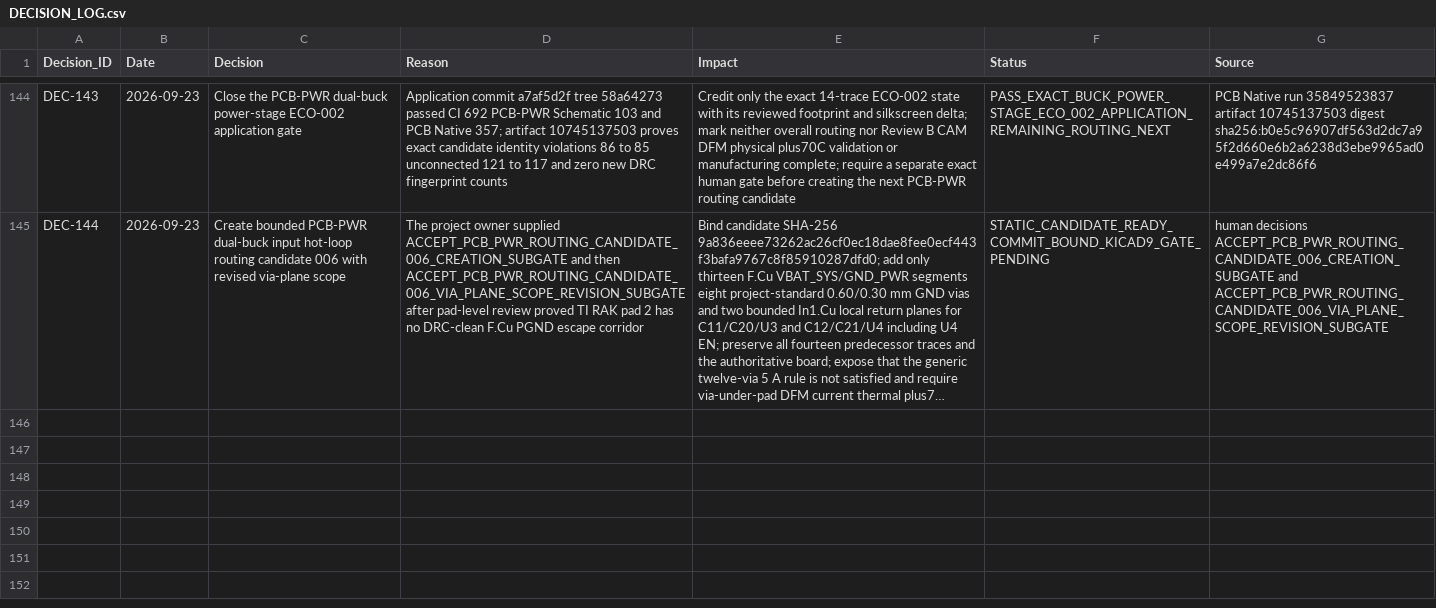
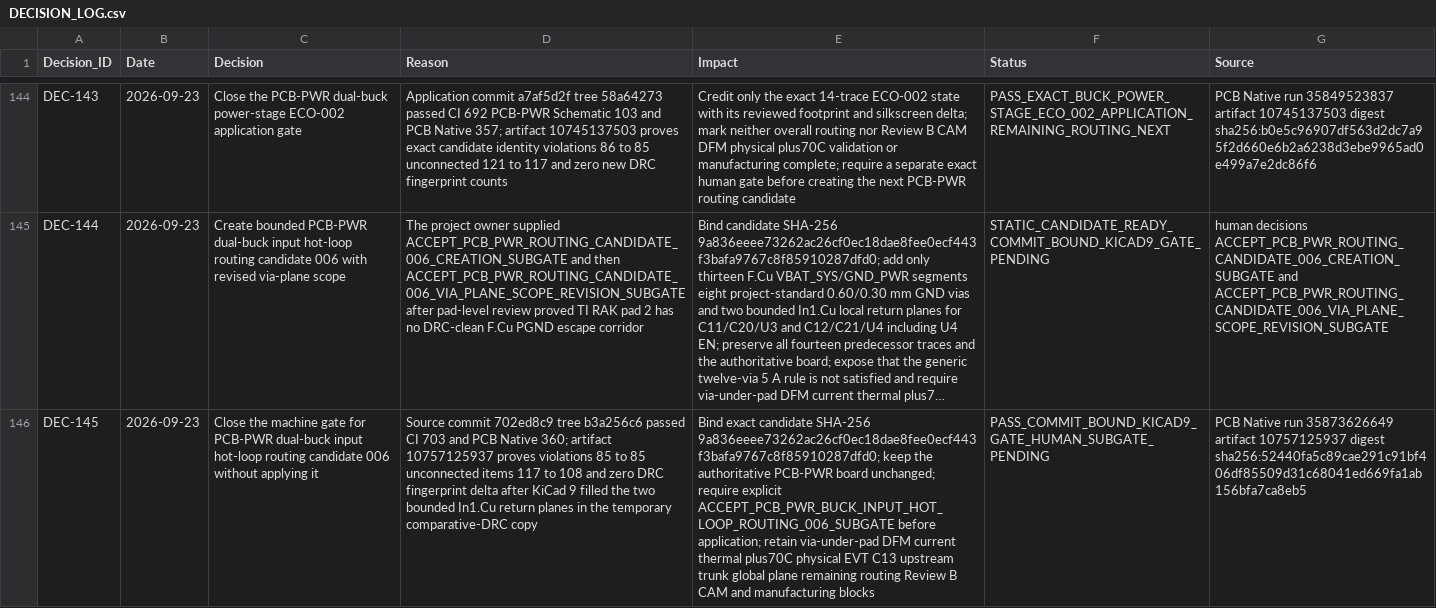
Before and after one commit to skif-ops/rs-zs-bpla, a CSV file: docs/DECISION_LOG.csv, drawn as a sheet; only a part is shown, gaps mark what is left out; long unchanged cells end in …; the diff names each change by its address in the sheet, - before the commit and + after, or states it on an @@ line.

Commit message:
pcb-pwr: close hot-loop routing 006 machine gate

```diff
--- a/docs/DECISION_LOG.csv
+++ b/docs/DECISION_LOG.csv
+row 146: DEC-145 | 2026-09-23 | Close the machine gate for PCB-PWR dual-buck input hot-loop routing candidate 006 without applying it | Source commit 702ed8c9 tree b3a256c6 passed CI 703 and PCB Native 360; artifact 10757125937 proves violations 85 to 85 unconnected items 117 to 108 and zero DRC fingerprint delta after KiCad 9 filled the two bounded In1.Cu return planes in the temporary comparative-DRC copy | Bind exact candidate SHA-256 9a836eeee73262ac26cf0ec18dae8fee0ecf443f3bafa9767c8f85910287dfd0; keep the authoritative PCB-PWR board unchanged; require explicit ACCEPT_PCB_PWR_BUCK_INPUT_HOT_LOOP_ROUTING_006_SUBGATE before application; retain via-under-pad DFM current thermal plus70C physical EVT C13 upstream trunk global plane remaining routing Review B CAM and manufacturing blocks | PASS_COMMIT_BOUND_KICAD9_GATE_HUMAN_SUBGATE_PENDING | PCB Native run 35873626649 artifact 10757125937 digest sha256:52440fa5c89cae291c91bf406df85509d31c68041ed669fa1ab156bfa7ca8eb5
```
Also changed, not shown: 4 other files.
